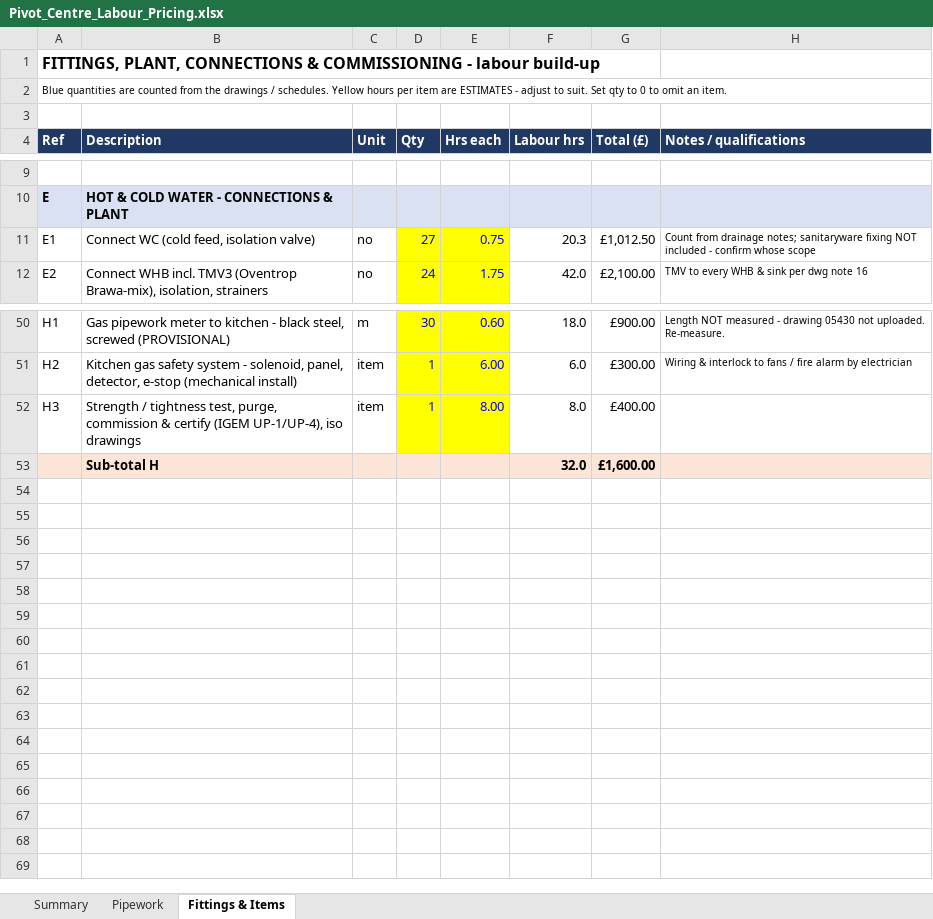
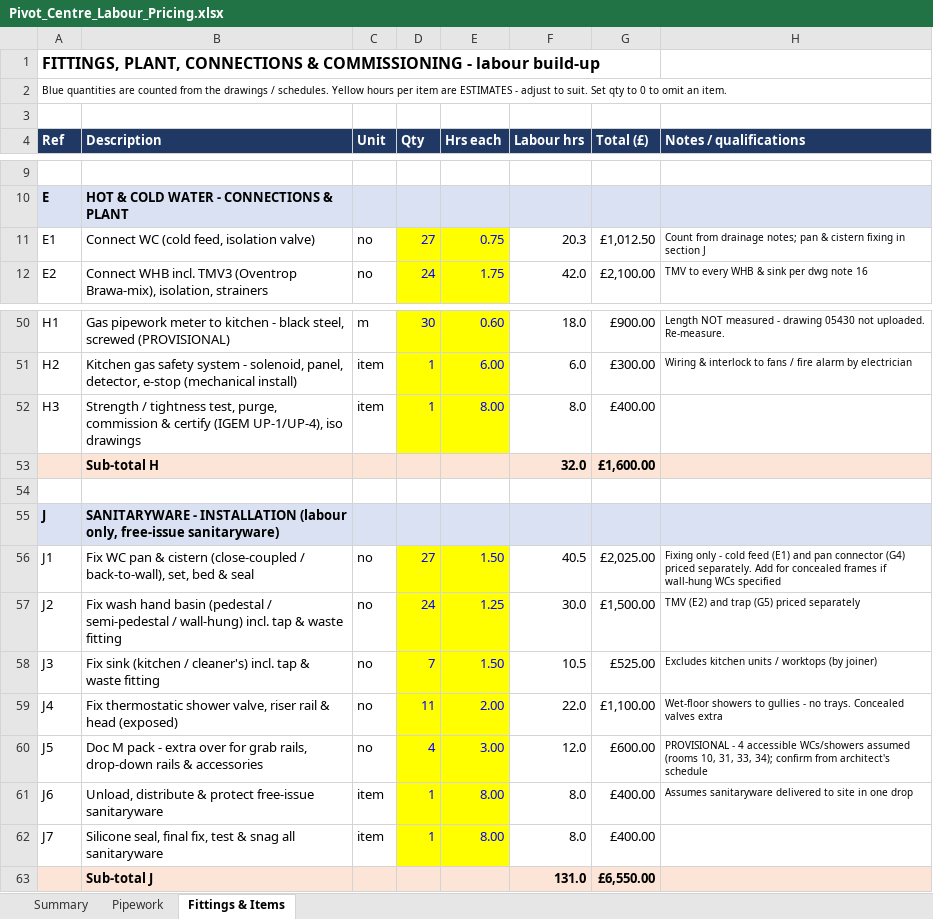
Before and after one commit to alanhannah/bug-free-bassoon, an Excel workbook: Pivot_Centre_Labour_Pricing.xlsx, sheet Fittings & Items, drawn as a sheet; only a part is shown, gaps mark what is left out; values as stored, in another font and other column widths than the file's, no borders; the diff names each change by its address in the sheet, - before the commit and + after, or states it on an @@ line.

```diff
--- a/Pivot_Centre_Labour_Pricing.xlsx (sheet Fittings & Items)
+++ b/Pivot_Centre_Labour_Pricing.xlsx (sheet Fittings & Items)
-H11 (Notes / qualifications): …drainage notes; sanitaryware fixing NOT included - confirm whose scope
+H11 (Notes / qualifications): …drainage notes; pan & cistern fixing in section J
+row 54: (empty)
+row 55: J | SANITARYWARE - INSTALLATION (labour only, free-issue sanitaryware)
+row 56: J1 | Fix WC pan & cistern (close-coupled / back-to-wall), set, bed & seal | no | 27 | 1.50 | 40.5 | £2,025.00 | Fixing only - cold feed (E1) and pan connector (G4) priced separately. Add for concealed frames if wall-hung WCs specified
+row 57: J2 | Fix wash hand basin (pedestal / semi-pedestal / wall-hung) incl. tap & waste fitting | no | 24 | 1.25 | 30.0 | £1,500.00 | TMV (E2) and trap (G5) priced separately
+row 58: J3 | Fix sink (kitchen / cleaner's) incl. tap & waste fitting | no | 7 | 1.50 | 10.5 | £525.00 | Excludes kitchen units / worktops (by joiner)
+row 59: J4 | Fix thermostatic shower valve, riser rail & head (exposed) | no | 11 | 2.00 | 22.0 | £1,100.00 | Wet-floor showers to gullies - no trays. Concealed valves extra
+row 60: J5 | Doc M pack - extra over for grab rails, drop-down rails & accessories | no | 4 | 3.00 | 12.0 | £600.00 | PROVISIONAL - 4 accessible WCs/showers assumed (rooms 10, 31, 33, 34); confirm from architect's schedule
+row 61: J6 | Unload, distribute & protect free-issue sanitaryware | item | 1 | 8.00 | 8.0 | £400.00 | Assumes sanitaryware delivered to site in one drop
+row 62: J7 | Silicone seal, final fix, test & snag all sanitaryware | item | 1 | 8.00 | 8.0 | £400.00
+row 63:  | Sub-total J |  |  |  | 131.0 | £6,550.00
```
Also changed, not shown: sheet Summary.
